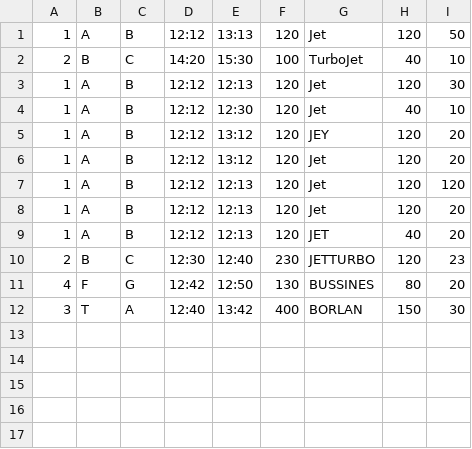
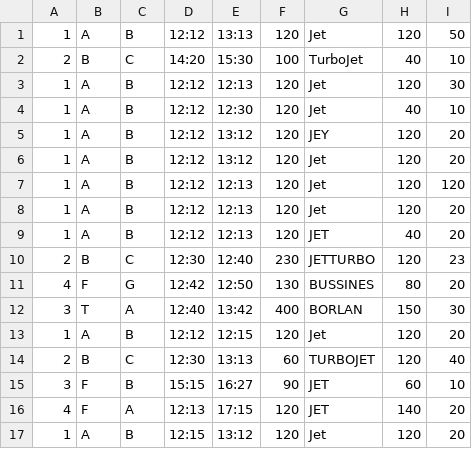
Before and after one commit to ealvan/projectoPS, a CSV file: projecto/reportFlights.csv, drawn as a sheet; the diff names each change by its address in the sheet, - before the commit and + after, or states it on an @@ line.

```diff
--- a/projecto/reportFlights.csv
+++ b/projecto/reportFlights.csv
+row 13: 1 | A | B | 12:12 | 12:15 | 120 | Jet | 120 | 20
+row 14: 2 | B | C | 12:30 | 13:13 | 60 | TURBOJET | 120 | 40
+row 15: 3 | F | B | 15:15 | 16:27 | 90 | JET | 60 | 10
+row 16: 4 | F | A | 12:13 | 17:15 | 120 | JET | 140 | 20
+row 17: 1 | A | B | 12:15 | 13:12 | 120 | Jet | 120 | 20
```
Also changed, not shown: 3 other files.
